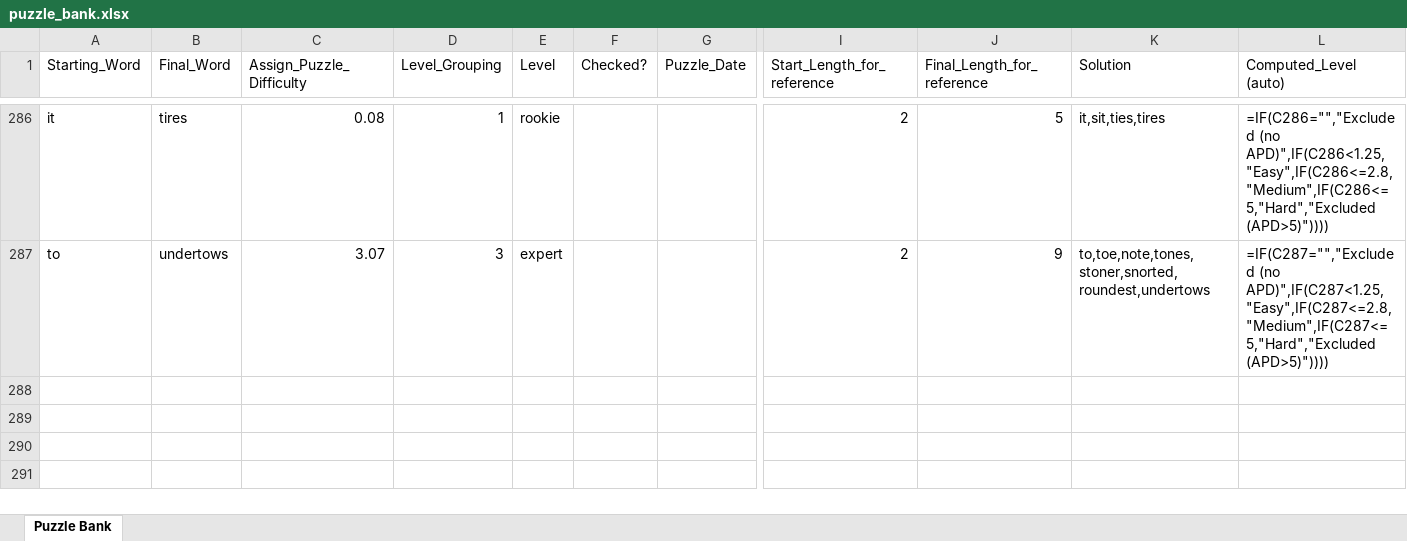
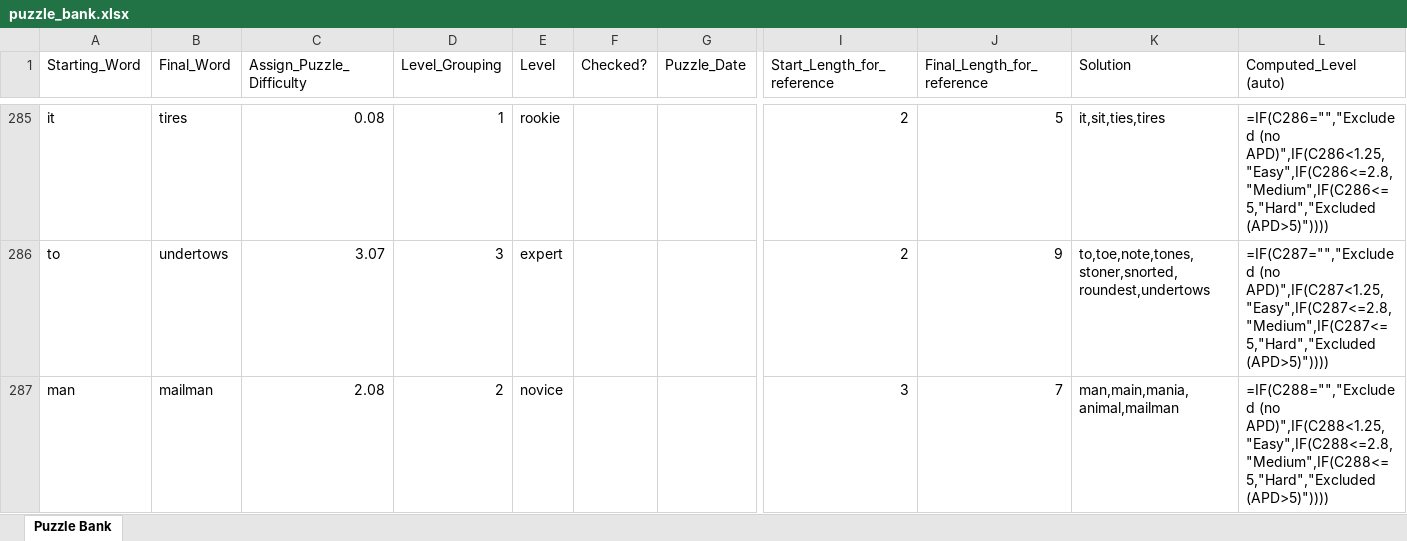
Before and after one commit to jmaser54/letter-ladder, an Excel workbook: scripts/puzzle_bank.xlsx, sheet Puzzle Bank, drawn as a sheet; only a part is shown, gaps mark what is left out; values as stored, in another font and other column widths than the file's, no borders; formulas without a stored value are shown as written; rows hold the shown columns only; the diff covers the shown part only; the diff names each change by its address in the sheet, - before the commit and + after, or states it on an @@ line.

Commit message:
Add files via upload

```diff
--- a/scripts/puzzle_bank.xlsx (sheet Puzzle Bank)
+++ b/scripts/puzzle_bank.xlsx (sheet Puzzle Bank)
+row 287: man | mailman | 2.08 | 2 | novice |  |  | 3 | 7 | man,main,mania,animal,mailman | =IF(C288="","Excluded (no APD)",IF(C288<1.25,"Easy",IF(C288<=2.8,"Medium",IF(C288<=5,"Hard","Excluded (APD>5)"))))
```
Also changed, not shown: 1 added row, 1 removed row and 4 edited cells elsewhere in this sheet.
